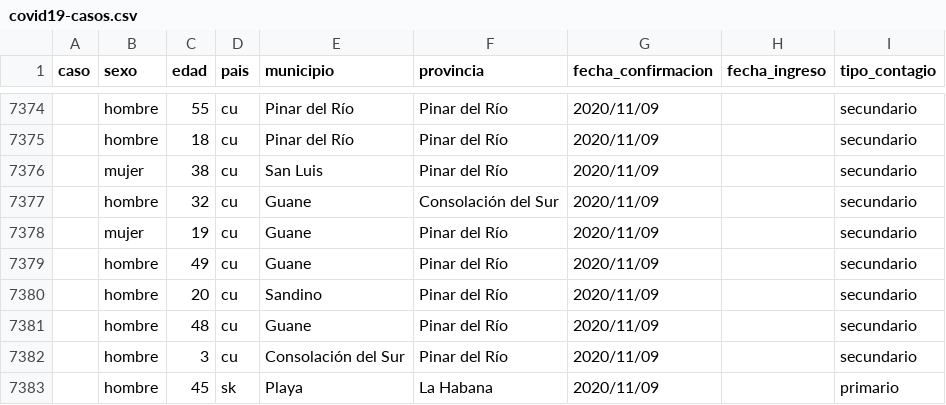
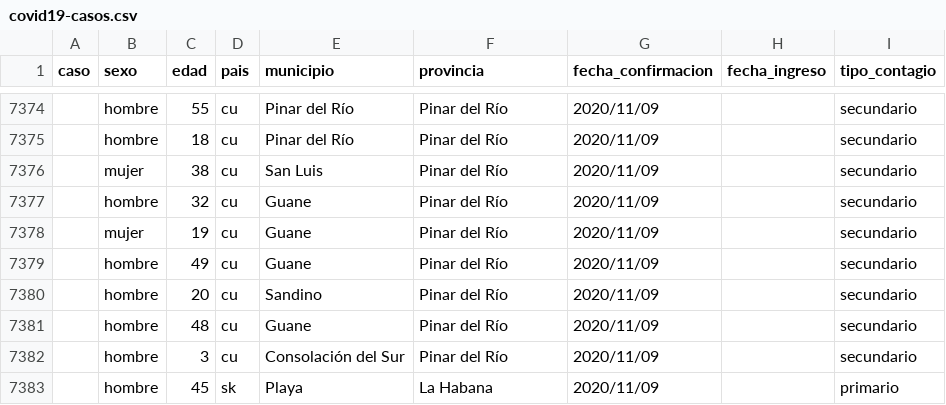
Before and after one commit to covid19cubadata/covid19cubadata.github.io, a CSV file: data/covid19-casos.csv, drawn as a sheet; only a part is shown, gaps mark what is left out.

Commit message:
Update countries data

```diff
--- a/data/covid19-casos.csv
+++ b/data/covid19-casos.csv
@@ -7376,3 +7376,3 @@ caso,sexo,edad,pais,municipio,provincia,fecha_confirmacion,fecha_ingreso,tipo_co
 ,mujer,38,cu,San Luis,Pinar del Río,2020/11/09,,secundario
-,hombre,32,cu,Guane,Consolación del Sur,2020/11/09,,secundario
+,hombre,32,cu,Guane,Pinar del Río,2020/11/09,,secundario
 ,mujer,19,cu,Guane,Pinar del Río,2020/11/09,,secundario
```
